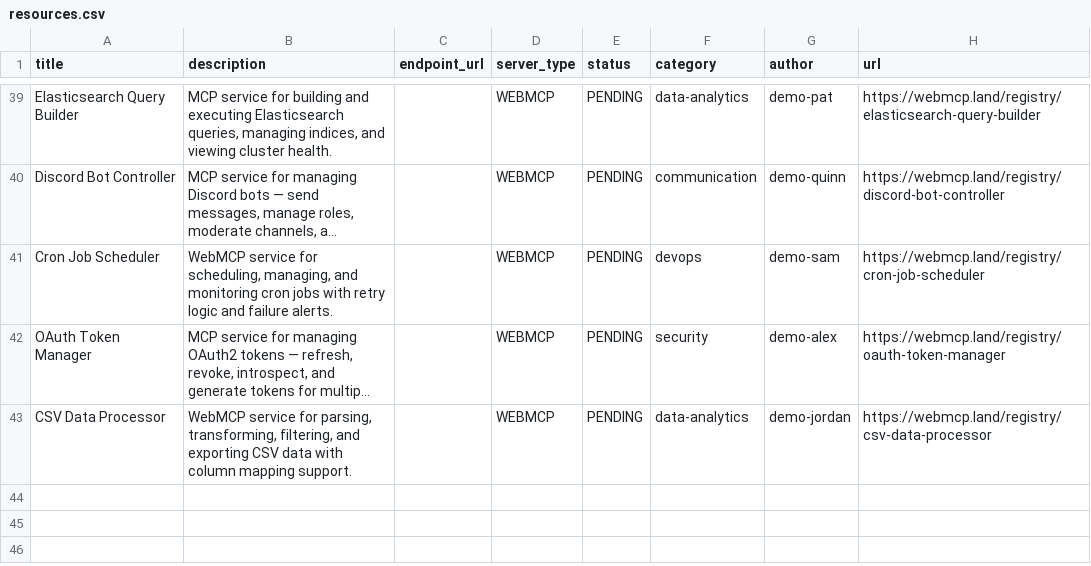
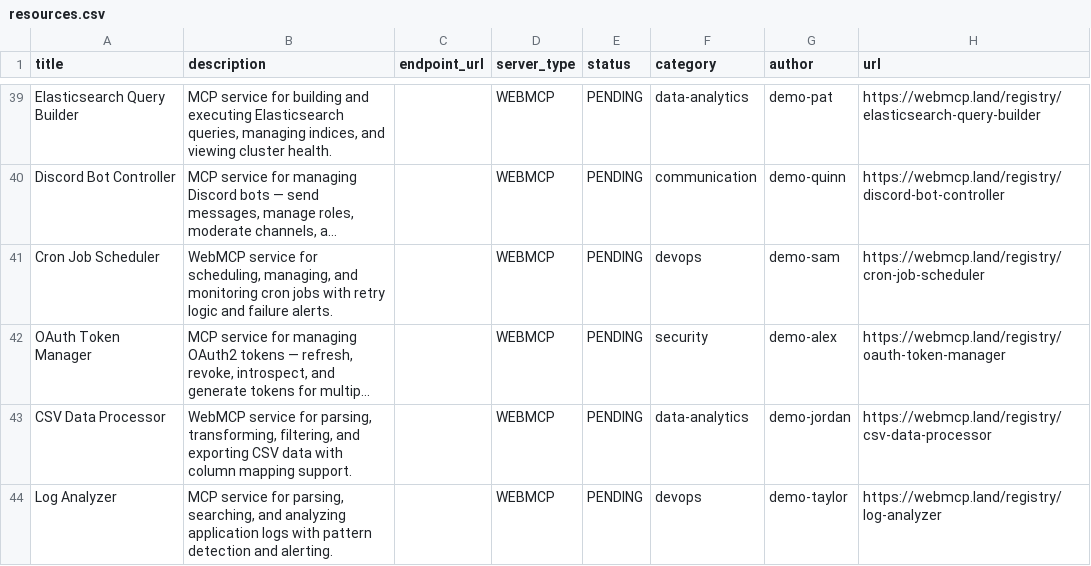
Before and after one commit to eser/webmcp.land, a CSV file: resources.csv, drawn as a sheet; only a part is shown, gaps mark what is left out; long unchanged cells end in …; the diff names each change by its address in the sheet, - before the commit and + after, or states it on an @@ line.

Commit message:
Add resource: Log Analyzer

```diff
--- a/resources.csv
+++ b/resources.csv
+row 44: Log Analyzer | MCP service for parsing, searching, and analyzing application logs with pattern detection and alerting. |  | WEBMCP | PENDING | devops | demo-taylor | https://webmcp.land/registry/log-analyzer
```
Also changed, not shown: 1 other file.
